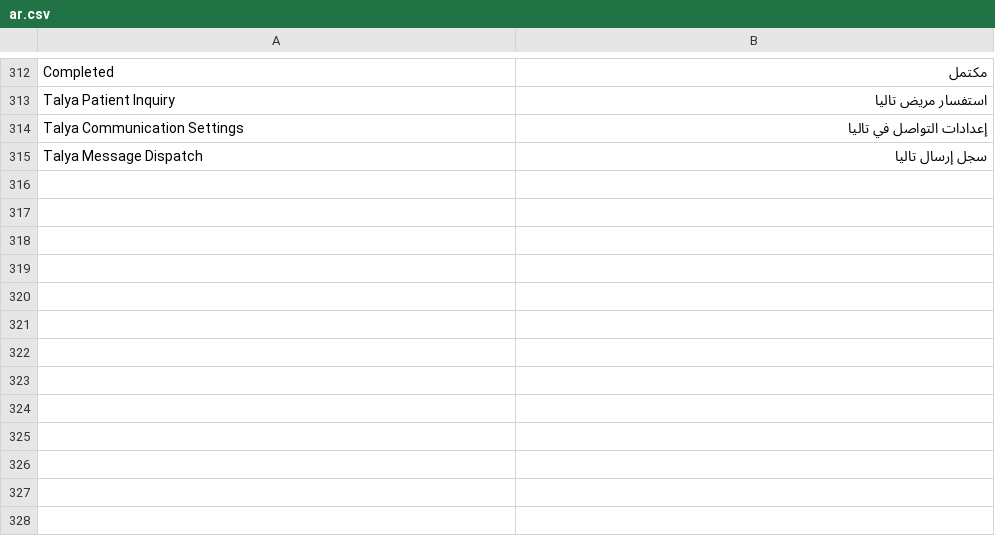
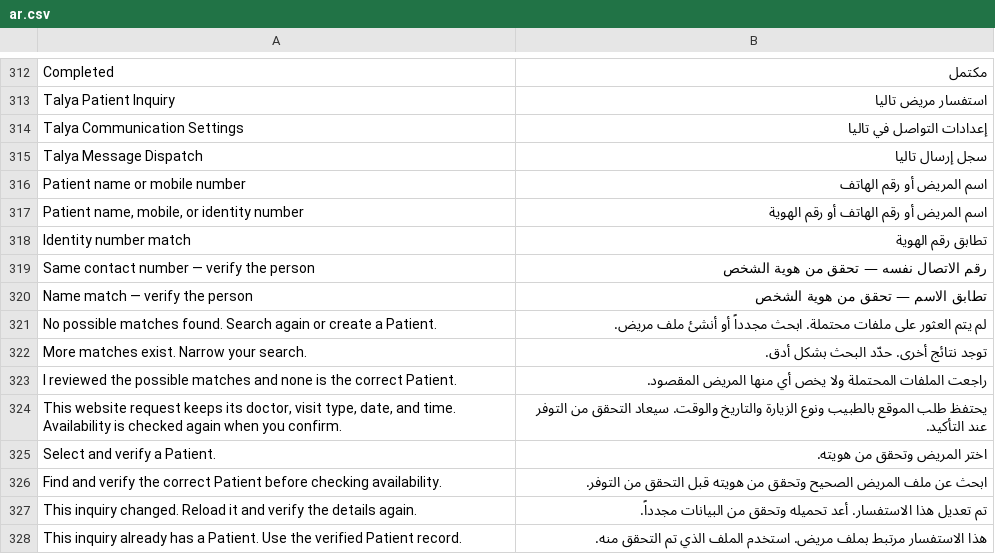
Before and after one commit to nagigithup/talya, a CSV file: talya/translations/ar.csv, drawn as a sheet; only a part is shown, gaps mark what is left out.

Commit message:
feat(inquiries): unify patient resolution and booking

```diff
--- a/talya/translations/ar.csv
+++ b/talya/translations/ar.csv
@@ -315 +315,14 @@
 "Talya Message Dispatch","سجل إرسال تاليا"
+"Patient name or mobile number","اسم المريض أو رقم الهاتف"
+"Patient name, mobile, or identity number","اسم المريض أو رقم الهاتف أو رقم الهوية"
+"Identity number match","تطابق رقم الهوية"
+"Same contact number — verify the person","رقم الاتصال نفسه — تحقق من هوية الشخص"
+"Name match — verify the person","تطابق الاسم — تحقق من هوية الشخص"
+"No possible matches found. Search again or create a Patient.","لم يتم العثور على ملفات محتملة. ابحث مجدداً أو أنشئ ملف مريض."
+"More matches exist. Narrow your search.","توجد نتائج أخرى. حدّد البحث بشكل أدق."
+"I reviewed the possible matches and none is the correct Patient.","راجعت الملفات المحتملة ولا يخص أي منها المريض المقصود."
+"This website request keeps its doctor, visit type, date, and time. Availability is checked again when you confirm.","يحتفظ طلب الموقع بالطبيب ونوع الزيارة والتاريخ والوقت. سيعاد التحقق من التوفر عند التأكيد."
+"Select and verify a Patient.","اختر المريض وتحقق من هويته."
+"Find and verify the correct Patient before checking availability.","ابحث عن ملف المريض الصحيح وتحقق من هويته قبل التحقق من التوفر."
+"This inquiry changed. Reload it and verify the details again.","تم تعديل هذا الاستفسار. أعد تحميله وتحقق من البيانات مجدداً."
+"This inquiry already has a Patient. Use the verified Patient record.","هذا الاستفسار مرتبط بملف مريض. استخدم الملف الذي تم التحقق منه."
```
Also changed, not shown: 9 other files.
